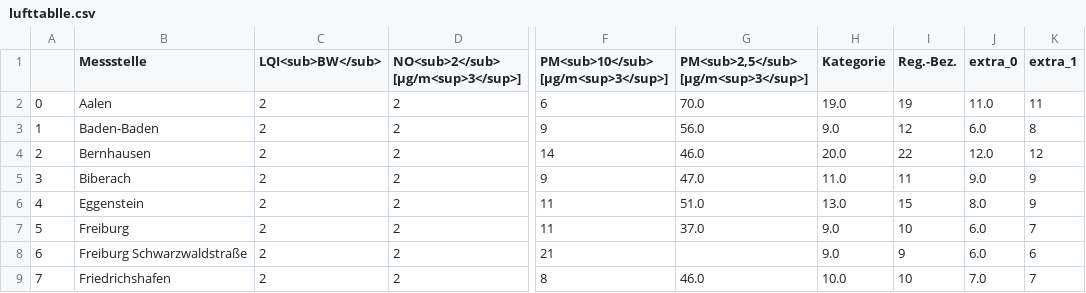
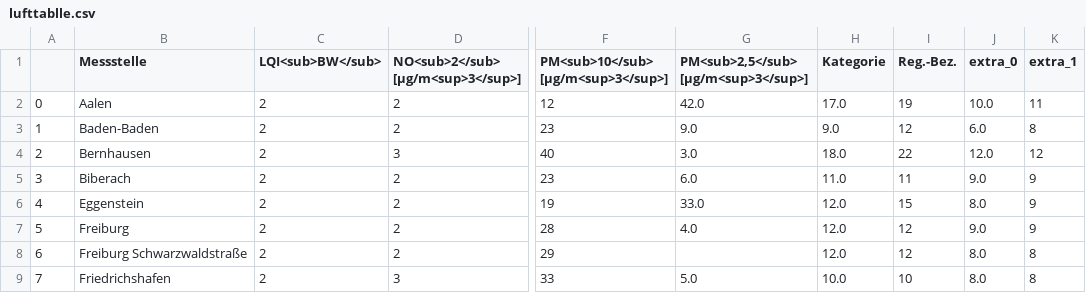
Before and after one commit to Sprossenboxer/feinstaub_bw, a CSV file: lufttablle.csv, drawn as a sheet; only a part is shown, gaps mark what is left out; the diff covers the shown part only; the diff names each change by its address in the sheet, - before the commit and + after, or states it on an @@ line.

```diff
--- a/lufttablle.csv
+++ b/lufttablle.csv
-F2: 6
+F2: 12
-G2: 70.0
+G2: 42.0
-H2 (Kategorie): 19.0
+H2 (Kategorie): 17.0
-J2 (extra_0): 11.0
+J2 (extra_0): 10.0
-F3: 9
+F3: 23
-G3: 56.0
+G3: 9.0
-D4: 2
+D4: 3
-F4: 14
+F4: 40
-G4: 46.0
+G4: 3.0
-H4 (Kategorie): 20.0
+H4 (Kategorie): 18.0
-F5: 9
+F5: 23
-G5: 47.0
+G5: 6.0
-F6: 11
+F6: 19
-G6: 51.0
+G6: 33.0
-H6 (Kategorie): 13.0
+H6 (Kategorie): 12.0
-F7: 11
+F7: 28
-G7: 37.0
+G7: 4.0
-H7:H8 (Kategorie): 9.0
+H7:H8 (Kategorie): 12.0
-I7 (Reg.-Bez.): 10
+I7 (Reg.-Bez.): 12
-J7 (extra_0): 6.0
+J7 (extra_0): 9.0
-K7 (extra_1): 7
+K7 (extra_1): 9
-F8: 21
+F8: 29
-I8 (Reg.-Bez.): 9
+I8 (Reg.-Bez.): 12
-J8 (extra_0): 6.0
+J8 (extra_0): 8.0
-K8 (extra_1): 6
+K8 (extra_1): 8
-D9: 2
+D9: 3
-F9: 8
+F9: 33
-G9: 46.0
+G9: 5.0
-J9 (extra_0): 7.0
+J9 (extra_0): 8.0
-K9 (extra_1): 7
+K9 (extra_1): 8
```
Also changed, not shown: 124 edited cells elsewhere in this file.
